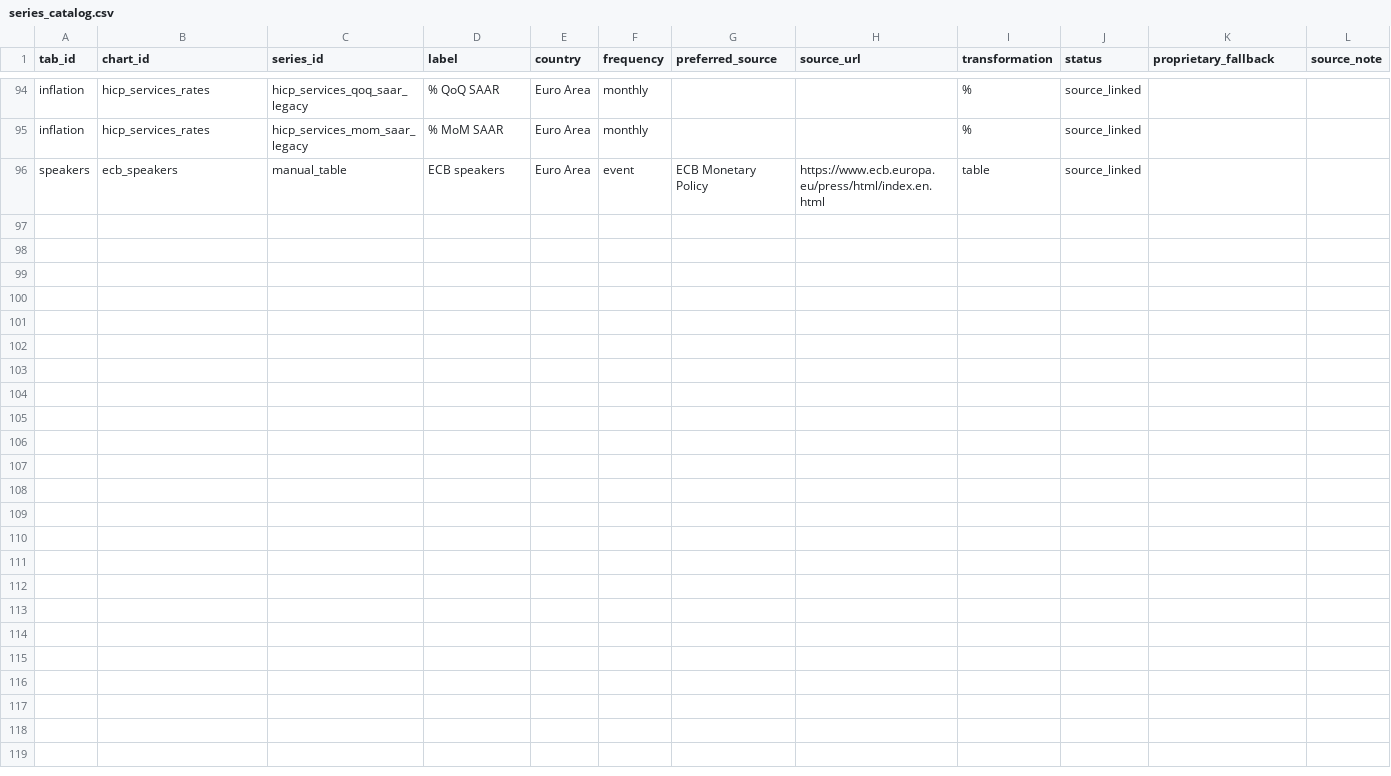
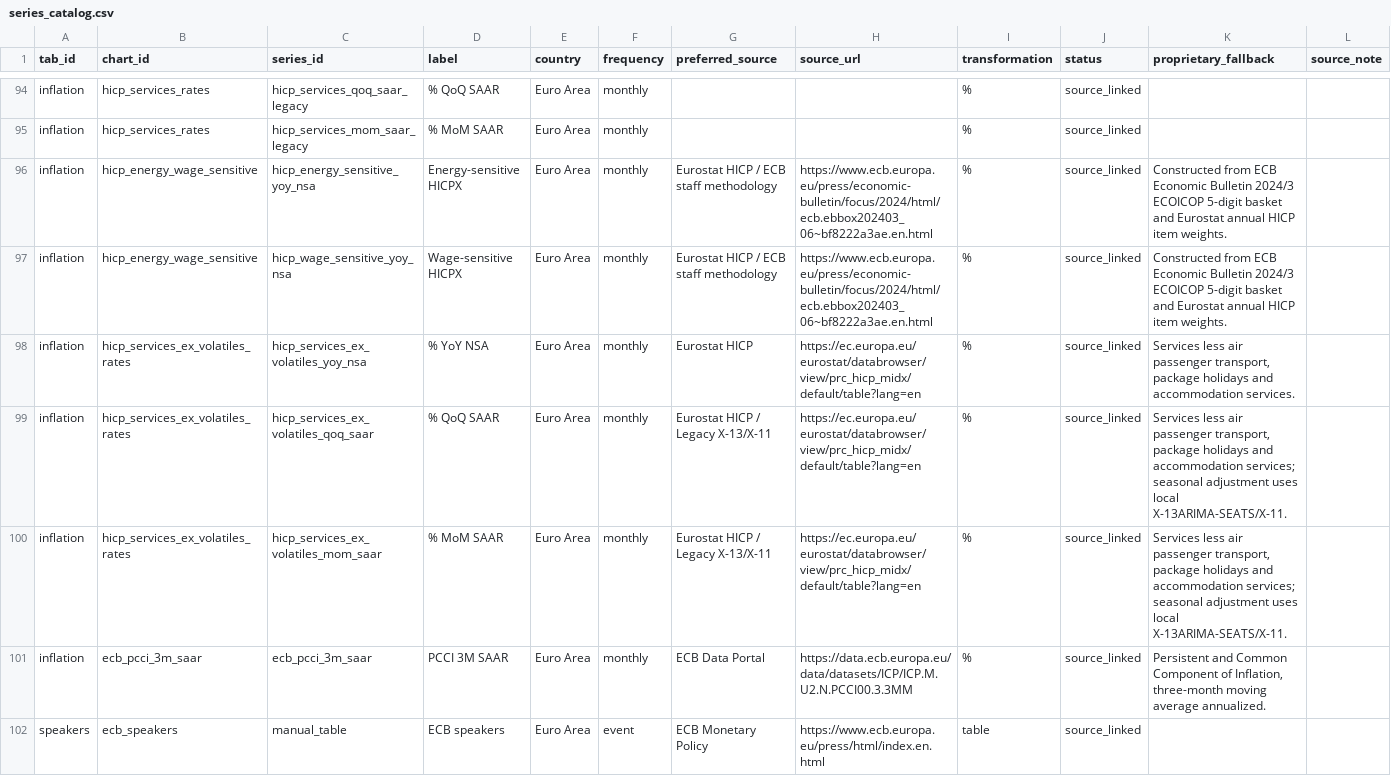
Before and after one commit to aliceodrumond/EuropeMonitor, a CSV file: config/series_catalog.csv, drawn as a sheet; only a part is shown, gaps mark what is left out.

Commit message:
Add inflation monitor constructed indicators

```diff
--- a/config/series_catalog.csv
+++ b/config/series_catalog.csv
@@ -95,2 +95,8 @@ inflation,hicp_services_rates,hicp_services_qoq_saar_legacy,% QoQ SAAR,Euro Area
 inflation,hicp_services_rates,hicp_services_mom_saar_legacy,% MoM SAAR,Euro Area,monthly,,,%,source_linked,
+inflation,hicp_energy_wage_sensitive,hicp_energy_sensitive_yoy_nsa,Energy-sensitive HICPX,Euro Area,monthly,Eurostat HICP / ECB staff methodology,https://www.ecb.europa.eu/press/economic-bulletin/focus/2024/html/ecb.ebbox202403_06~bf8222a3ae.en.html,%,source_linked,Constructed from ECB Economic Bulletin 2024/3 ECOICOP 5-digit basket and Eurostat annual HICP item weights.
+inflation,hicp_energy_wage_sensitive,hicp_wage_sensitive_yoy_nsa,Wage-sensitive HICPX,Euro Area,monthly,Eurostat HICP / ECB staff methodology,https://www.ecb.europa.eu/press/economic-bulletin/focus/2024/html/ecb.ebbox202403_06~bf8222a3ae.en.html,%,source_linked,Constructed from ECB Economic Bulletin 2024/3 ECOICOP 5-digit basket and Eurostat annual HICP item weights.
+inflation,hicp_services_ex_volatiles_rates,hicp_services_ex_volatiles_yoy_nsa,% YoY NSA,Euro Area,monthly,Eurostat HICP,https://ec.europa.eu/eurostat/databrowser/view/prc_hicp_midx/default/table?lang=en,%,source_linked,"Services less air passenger transport, package holidays and accommodation services."
+inflation,hicp_services_ex_volatiles_rates,hicp_services_ex_volatiles_qoq_saar,% QoQ SAAR,Euro Area,monthly,Eurostat HICP / Legacy X-13/X-11,https://ec.europa.eu/eurostat/databrowser/view/prc_hicp_midx/default/table?lang=en,%,source_linked,"Services less air passenger transport, package holidays and accommodation services; seasonal adjustment uses local X-13ARIMA-SEATS/X-11."
+inflation,hicp_services_ex_volatiles_rates,hicp_services_ex_volatiles_mom_saar,% MoM SAAR,Euro Area,monthly,Eurostat HICP / Legacy X-13/X-11,https://ec.europa.eu/eurostat/databrowser/view/prc_hicp_midx/default/table?lang=en,%,source_linked,"Services less air passenger transport, package holidays and accommodation services; seasonal adjustment uses local X-13ARIMA-SEATS/X-11."
+inflation,ecb_pcci_3m_saar,ecb_pcci_3m_saar,PCCI 3M SAAR,Euro Area,monthly,ECB Data Portal,https://data.ecb.europa.eu/data/datasets/ICP/ICP.M.U2.N.PCCI00.3.3MM,%,source_linked,"Persistent and Common Component of Inflation, three-month moving average annualized."
 speakers,ecb_speakers,manual_table,ECB speakers,Euro Area,event,ECB Monetary Policy,https://www.ecb.europa.eu/press/html/index.en.html,table,source_linked,
```
Also changed, not shown: 3 other files.
